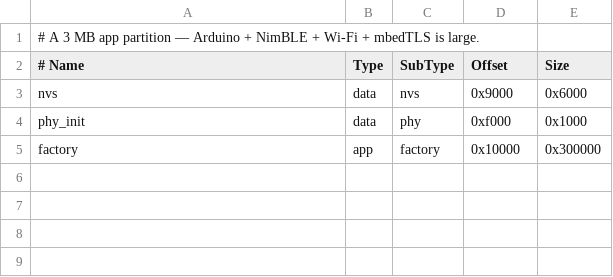
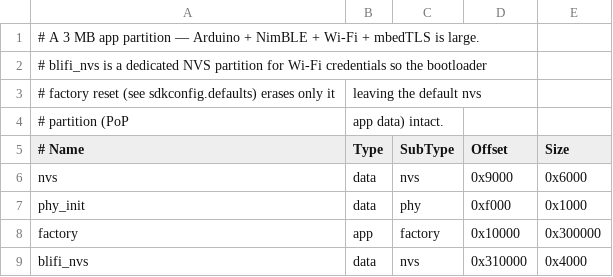
Before and after one commit to akilaid/esp32-blifi, a CSV file: arduino/Blifi/partitions.csv, drawn as a sheet.

Commit message:
Fix BLE + enable pin hard reset in the PlatformIO Arduino build
Make the Arduino/PlatformIO wrapper actually provision over BLE and add the
reset-pin hard reset. All fixes are in the project config/wrapper; the blifi
ESP-IDF component is unchanged.

BLE integration fixes (Arduino + ESP-IDF 5.5):
- Override the weak btInUse() to return true (Blifi.cpp). Arduino's initArduino()
  frees the BLE controller memory at boot unless bleInUse() is true; blifi uses
  the IDF NimBLE stack directly, so without this nimble_port_init() failed with
  ESP_ERR_INVALID_STATE and the device never advertised.
- Raise CONFIG_ESP_SYSTEM_EVENT_TASK_STACK_SIZE=6144: blifi runs AES-GCM + BLE
  notify in the default event-loop task, which overflowed sys_evt on credential
  receipt (crash right after saving creds).
- Add a delay() in the sketch loop() to stop task-watchdog warnings.

Hard reset (coexists with BLE once the above is fixed):
- Enable the bootloader factory reset in sdkconfig.defaults (GPIO13, low, 3 s,
  erase blifi_nvs) and add the blifi_nvs partition. wasHardReset() /
  onDataResetRequested() are live; PoP survives (it stays in the default nvs).

Verified on hardware: full BLE provisioning (handshake -> scan list -> creds ->
Wi-Fi connect -> Online) with no crash; erasing blifi_nvs leaves the PoP intact.
Note: enabling the RTC-reserving hard reset needs a clean rebuild
(pio run -t fullclean).

```diff
--- a/arduino/Blifi/partitions.csv
+++ b/arduino/Blifi/partitions.csv
@@ -1,2 +1,5 @@
 # A 3 MB app partition — Arduino + NimBLE + Wi-Fi + mbedTLS is large.
+# blifi_nvs is a dedicated NVS partition for Wi-Fi credentials so the bootloader
+# factory reset (see sdkconfig.defaults) erases only it, leaving the default nvs
+# partition (PoP, app data) intact.
 # Name,     Type, SubType, Offset,   Size
@@ -5 +8,2 @@ phy_init,   data, phy,     0xf000,   0x1000
 factory,    app,  factory, 0x10000,  0x300000
+blifi_nvs,  data, nvs,     0x310000, 0x4000
```
Also changed, not shown: 5 other files.
